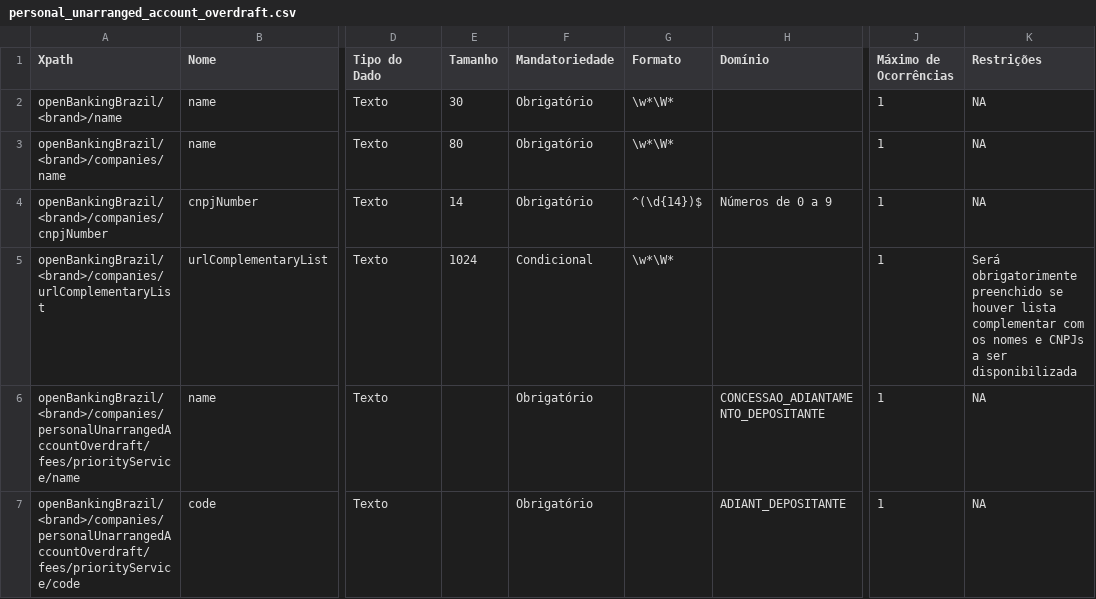
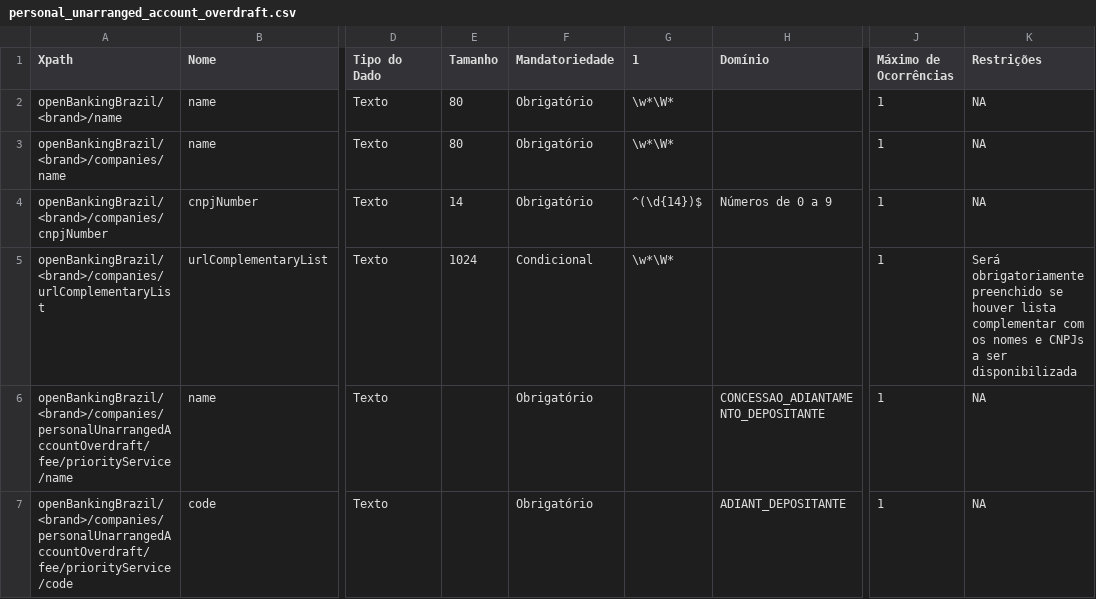
Before and after one commit to marcelomrwin/areadesenvolvedor, a CSV file: dictionary/personal_unarranged_account_overdraft.csv, drawn as a sheet; only a part is shown, gaps mark what is left out; the diff covers the shown part only; the diff names each change by its address in the sheet, - before the commit and + after, or states it on an @@ line.

```diff
--- a/dictionary/personal_unarranged_account_overdraft.csv
+++ b/dictionary/personal_unarranged_account_overdraft.csv
-G1: Formato
+G1: 1
-E2 (Tamanho): 30
+E2 (Tamanho): 80
-K5 (Restrições): Será obrigatorimente preenchido se…
+K5 (Restrições): Será obrigatoriamente preenchido se…
-A6 (Xpath): openBankingBrazil/<brand>/companies/personalUnarrangedAccountOverdraft/fees/priorityService/name
+A6 (Xpath): openBankingBrazil/<brand>/companies/personalUnarrangedAccountOverdraft/fee/priorityService/name
-A7 (Xpath): openBankingBrazil/<brand>/companies/personalUnarrangedAccountOverdraft/fees/priorityService/code
+A7 (Xpath): openBankingBrazil/<brand>/companies/personalUnarrangedAccountOverdraft/fee/priorityService/code
```
Also changed, not shown: 4 added rows, 13 removed rows and 27 edited cells elsewhere in this file, 6 other files.
